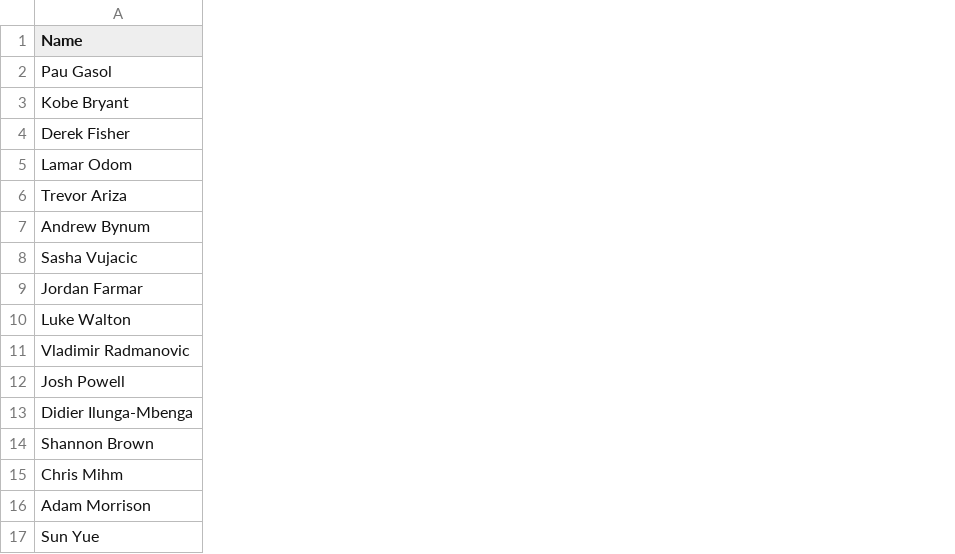
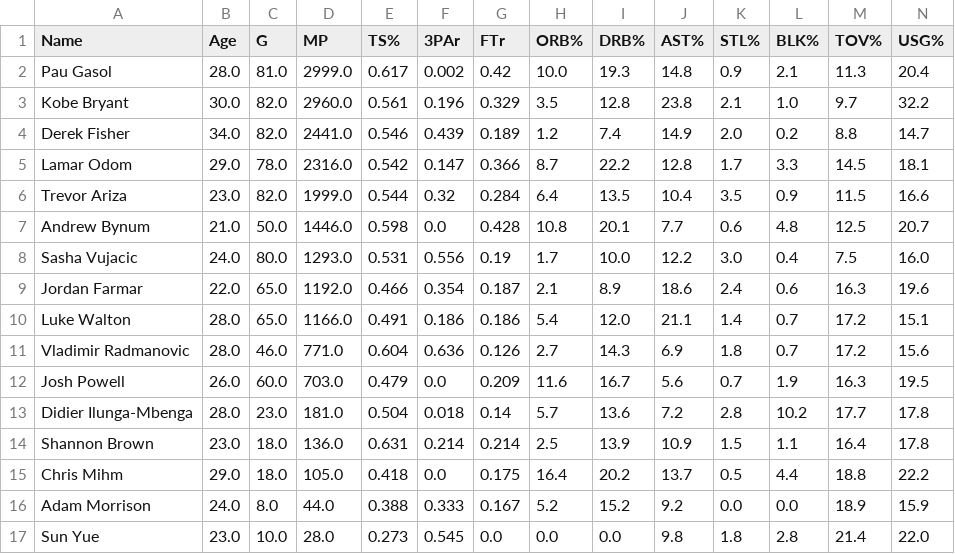
Before and after one commit to armaank1999/bball-stats, a CSV file: LAL2009.csv, drawn as a sheet; only a part is shown; the diff covers the shown part only; the diff names each change by its address in the sheet, - before the commit and + after, or states it on an @@ line.

```diff
--- a/LAL2009.csv
+++ b/LAL2009.csv
+column B (Age), rows 2-17: 28.0 | 30.0 | 34.0 | 29.0 | 23.0 | 21.0 | 24.0 | 22.0 | 28.0 | 28.0 | 26.0 | 28.0 | 23.0 | 29.0 | 24.0 | 23.0
+column C (G), rows 2-17: 81.0 | 82.0 | 82.0 | 78.0 | 82.0 | 50.0 | 80.0 | 65.0 | 65.0 | 46.0 | 60.0 | 23.0 | 18.0 | 18.0 | 8.0 | 10.0
+column D (MP), rows 2-17: 2999.0 | 2960.0 | 2441.0 | 2316.0 | 1999.0 | 1446.0 | 1293.0 | 1192.0 | 1166.0 | 771.0 | 703.0 | 181.0 | 136.0 | 105.0 | 44.0 | 28.0
+column E (TS%), rows 2-17: 0.617 | 0.561 | 0.546 | 0.542 | 0.544 | 0.598 | 0.531 | 0.466 | 0.491 | 0.604 | 0.479 | 0.504 | 0.631 | 0.418 | 0.388 | 0.273
+column F (3PAr), rows 2-17: 0.002 | 0.196 | 0.439 | 0.147 | 0.32 | 0.0 | 0.556 | 0.354 | 0.186 | 0.636 | 0.0 | 0.018 | 0.214 | 0.0 | 0.333 | 0.545
+column G (FTr), rows 2-17: 0.42 | 0.329 | 0.189 | 0.366 | 0.284 | 0.428 | 0.19 | 0.187 | 0.186 | 0.126 | 0.209 | 0.14 | 0.214 | 0.175 | 0.167 | 0.0
+column H (ORB%), rows 2-17: 10.0 | 3.5 | 1.2 | 8.7 | 6.4 | 10.8 | 1.7 | 2.1 | 5.4 | 2.7 | 11.6 | 5.7 | 2.5 | 16.4 | 5.2 | 0.0
+column I (DRB%), rows 2-17: 19.3 | 12.8 | 7.4 | 22.2 | 13.5 | 20.1 | 10.0 | 8.9 | 12.0 | 14.3 | 16.7 | 13.6 | 13.9 | 20.2 | 15.2 | 0.0
+column J (AST%), rows 2-17: 14.8 | 23.8 | 14.9 | 12.8 | 10.4 | 7.7 | 12.2 | 18.6 | 21.1 | 6.9 | 5.6 | 7.2 | 10.9 | 13.7 | 9.2 | 9.8
+column K (STL%), rows 2-17: 0.9 | 2.1 | 2.0 | 1.7 | 3.5 | 0.6 | 3.0 | 2.4 | 1.4 | 1.8 | 0.7 | 2.8 | 1.5 | 0.5 | 0.0 | 1.8
+column L (BLK%), rows 2-17: 2.1 | 1.0 | 0.2 | 3.3 | 0.9 | 4.8 | 0.4 | 0.6 | 0.7 | 0.7 | 1.9 | 10.2 | 1.1 | 4.4 | 0.0 | 2.8
+column M (TOV%), rows 2-17: 11.3 | 9.7 | 8.8 | 14.5 | 11.5 | 12.5 | 7.5 | 16.3 | 17.2 | 17.2 | 16.3 | 17.7 | 16.4 | 18.8 | 18.9 | 21.4
+column N (USG%), rows 2-17: 20.4 | 32.2 | 14.7 | 18.1 | 16.6 | 20.7 | 16.0 | 19.6 | 15.1 | 15.6 | 19.5 | 17.8 | 17.8 | 22.2 | 15.9 | 22.0
```
Also changed, not shown: 3 added columns and 10 removed columns elsewhere in this file, CLE2009.csv, DET2004.csv, 2 other files.
